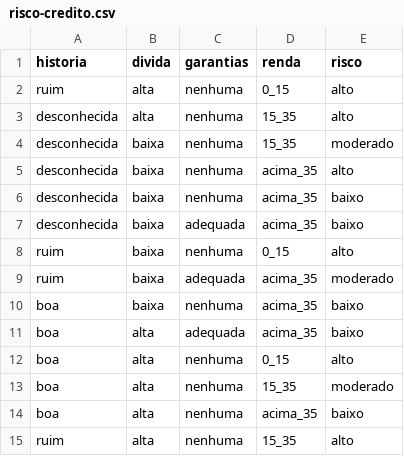
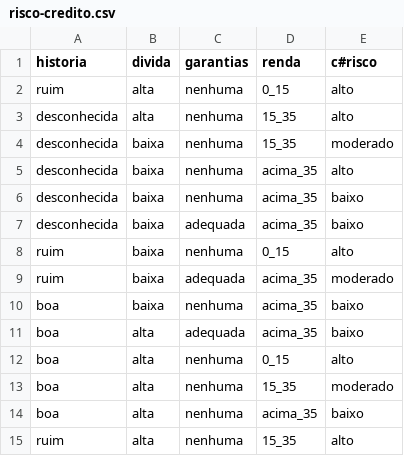
Before and after one commit to rafaelaraujobsb/az_machine_learning, a CSV file: data/risco-credito.csv, drawn as a sheet.

```diff
--- a/data/risco-credito.csv
+++ b/data/risco-credito.csv
@@ -1,2 +1,2 @@
-historia,divida,garantias,renda,risco
+historia,divida,garantias,renda,c#risco
 ruim,alta,nenhuma,0_15,alto
```
Also changed, not shown: 1 other file.
